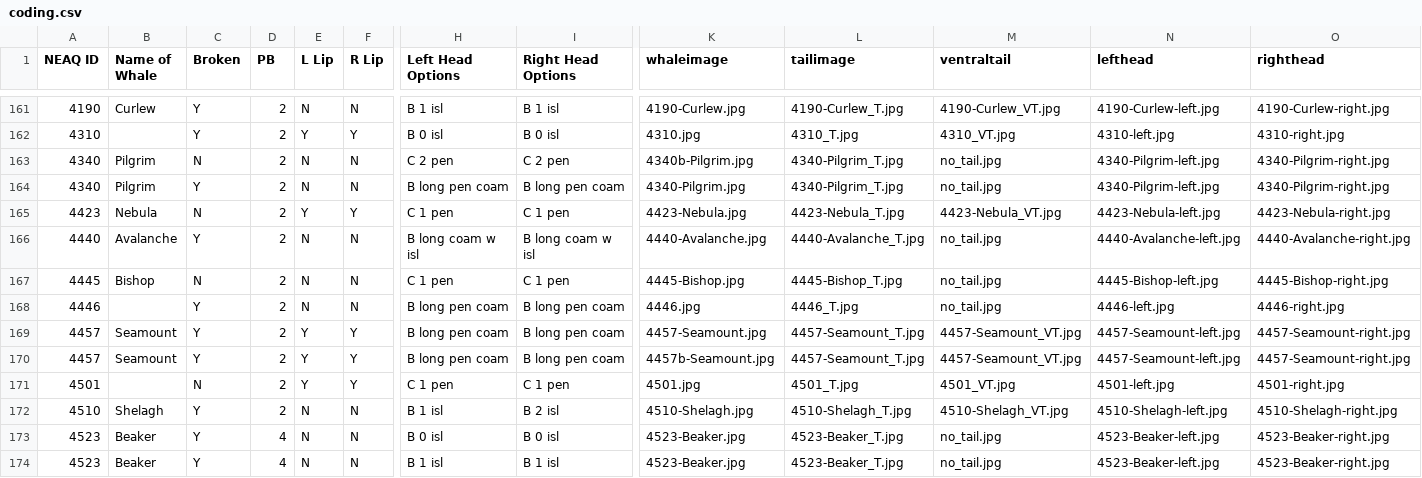
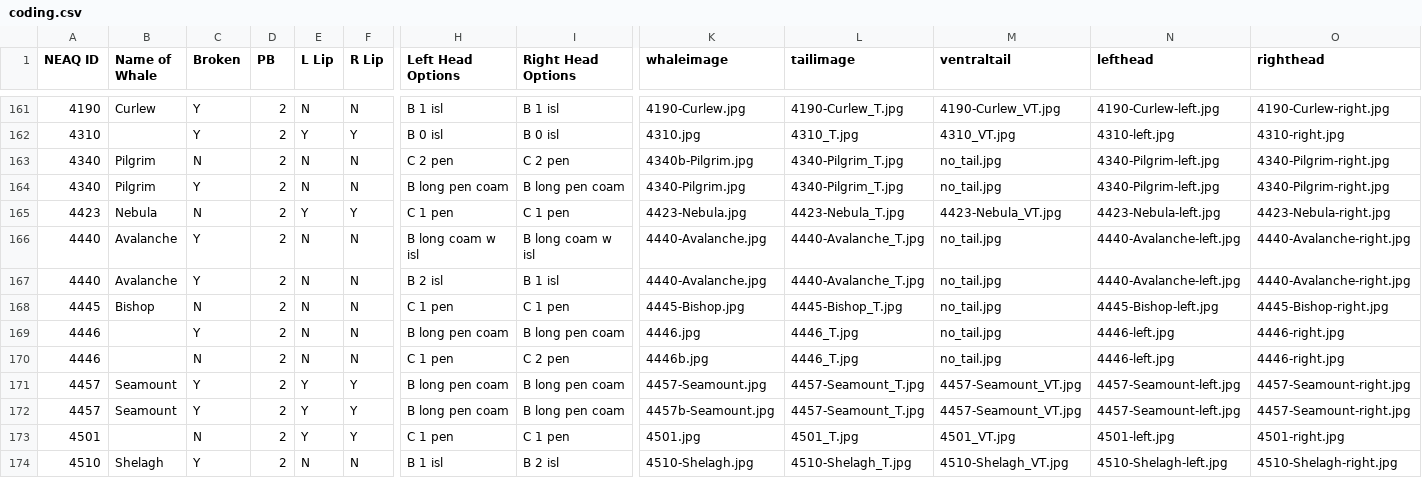
Before and after one commit to lizthompson07/DFO_IDapp, a CSV file: coding.csv, drawn as a sheet; only a part is shown, gaps mark what is left out; the shorter side is filled out with more unchanged rows; rows hold the shown columns only; the diff names each change by its address in the sheet, - before the commit and + after, or states it on an @@ line.

Commit message:
update coding

```diff
--- a/coding.csv
+++ b/coding.csv
+row 167: 4440 | Avalanche | Y | 2 | N | N | B 2 isl | B 1 isl | 4440-Avalanche.jpg | 4440-Avalanche_T.jpg | no_tail.jpg | 4440-Avalanche-left.jpg | 4440-Avalanche-right.jpg
+row 170: 4446 |  | N | 2 | N | N | C 1 pen | C 2 pen | 4446b.jpg | 4446_T.jpg | no_tail.jpg | 4446-left.jpg | 4446-right.jpg
```
Also changed, not shown: 2 other files.
